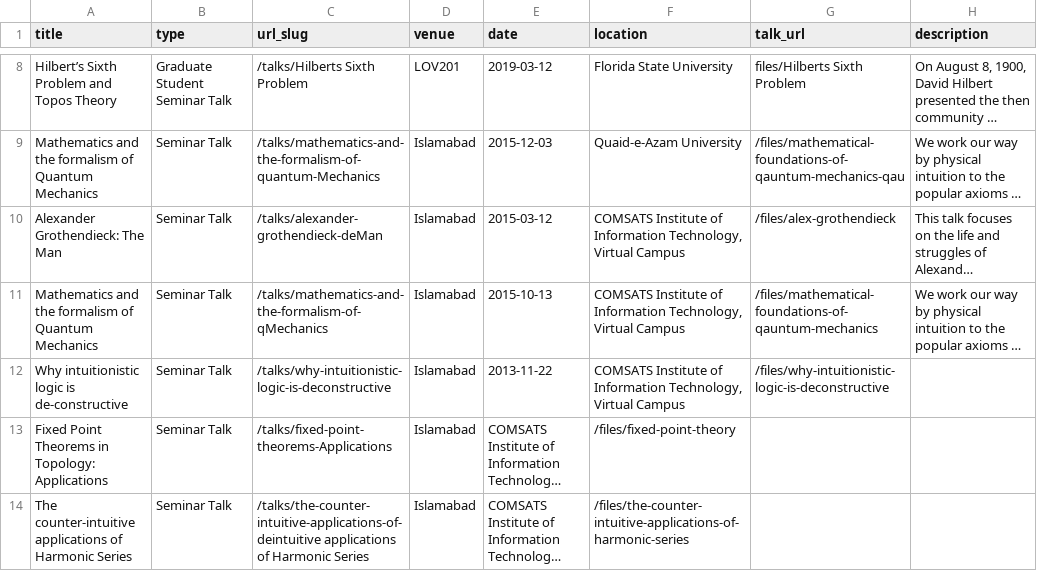
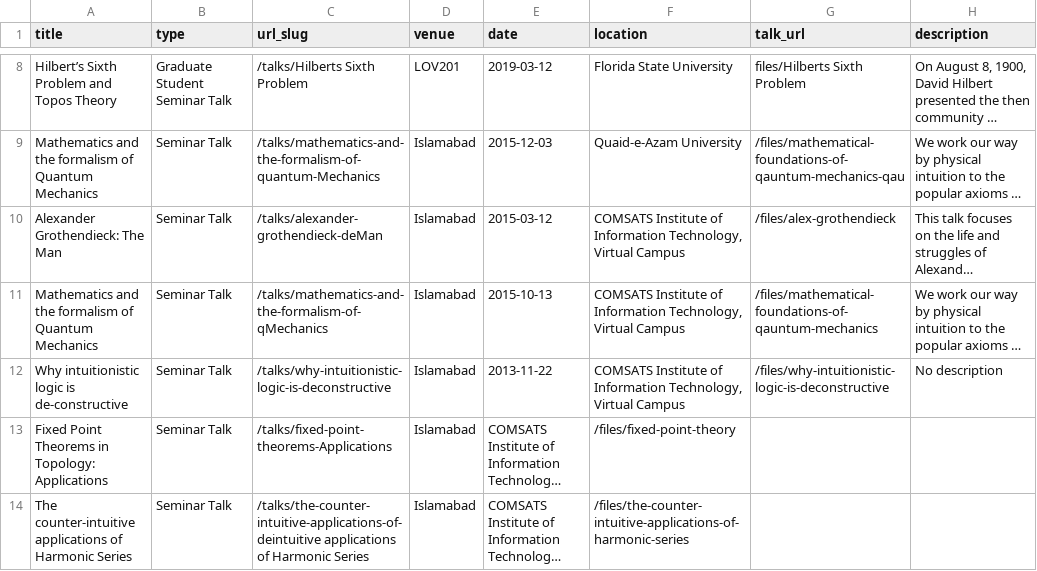
Before and after one commit to abdullahnaeemmalik/abdullahnaeemmalik.github.io, a TSV file: markdown_generator/talks.tsv, drawn as a sheet; only a part is shown, gaps mark what is left out; long unchanged cells end in …; the diff names each change by its address in the sheet, - before the commit and + after, or states it on an @@ line.

Commit message:
Update talks.tsv

```diff
--- a/markdown_generator/talks.tsv
+++ b/markdown_generator/talks.tsv
-H12 (description): (empty)
+H12 (description): No description
```
